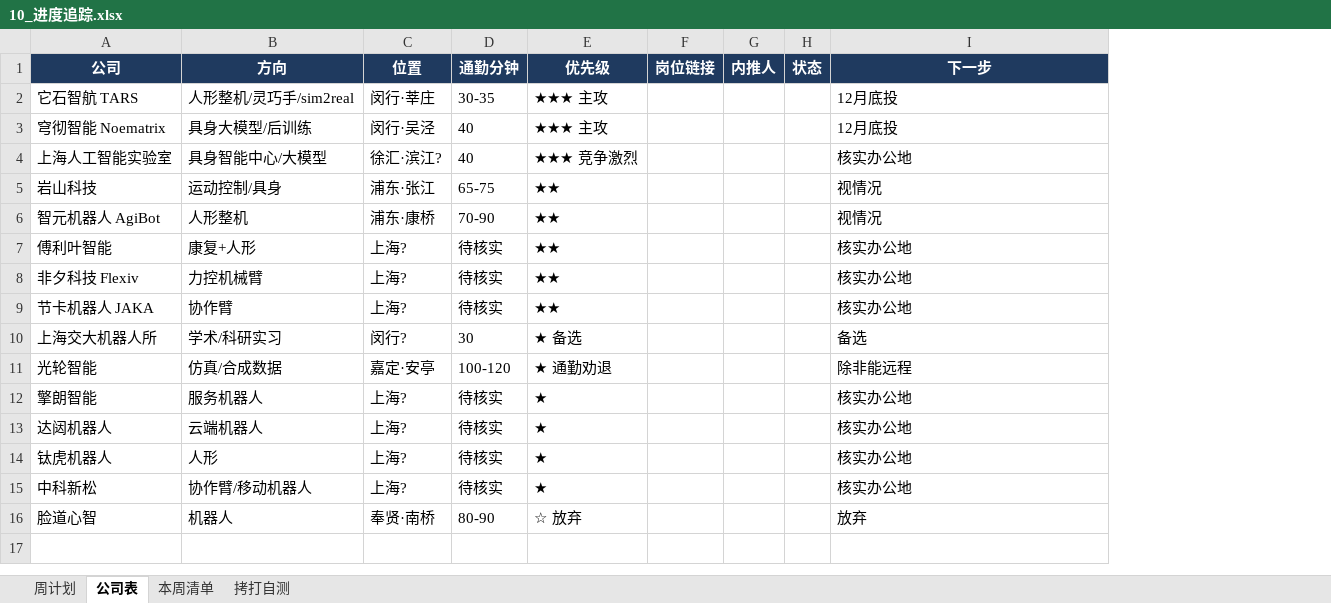
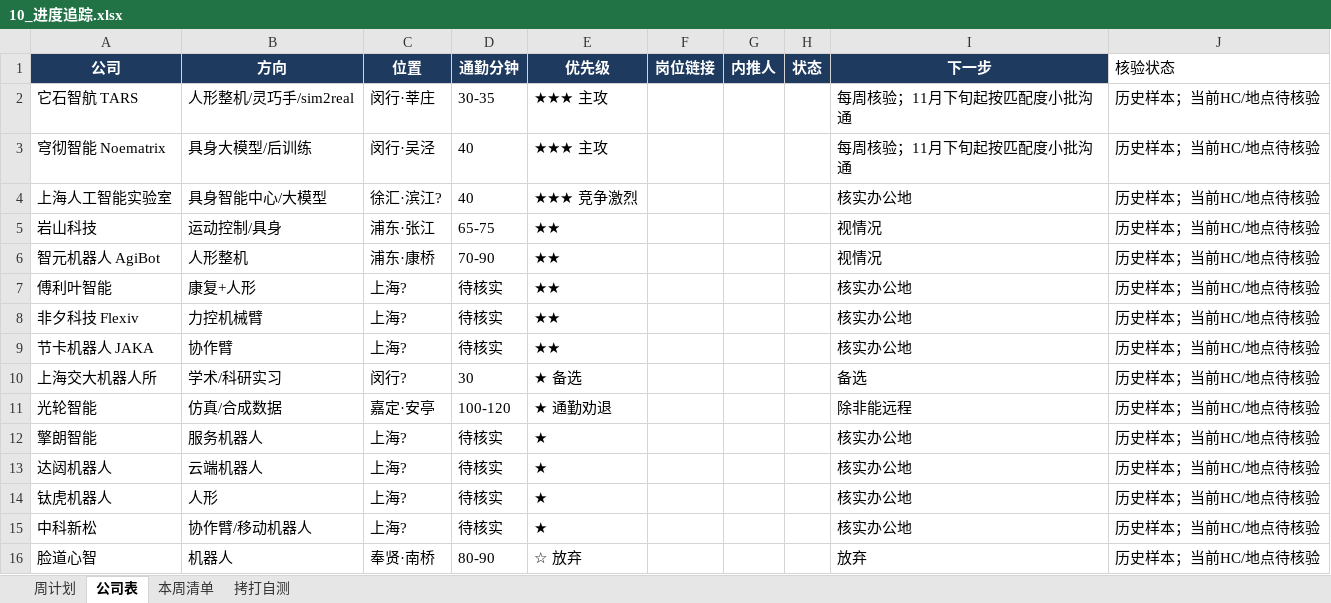
Before and after one commit to RUIKER/embodied-ai-workspace, an Excel workbook: plan/10_进度追踪.xlsx, sheet 公司表, drawn as a sheet; values as stored, in another font and other column widths than the file's, no borders; the diff names each change by its address in the sheet, - before the commit and + after, or states it on an @@ line.

```diff
--- a/plan/10_进度追踪.xlsx (sheet 公司表)
+++ b/plan/10_进度追踪.xlsx (sheet 公司表)
+column J (核验状态), rows 2-16: all 历史样本；当前HC/地点待核验
-I2:I3 (下一步): 12月底投
+I2:I3 (下一步): 每周核验；11月下旬起按匹配度小批沟通
```
Also changed, not shown: sheet 拷打自测, sheet 本周清单, sheet 周计划, 7 other files.
